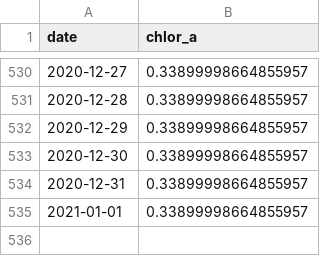
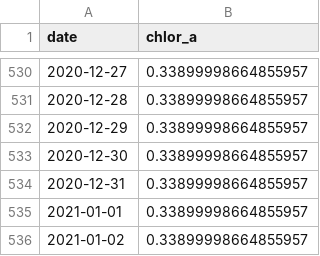
Before and after one commit to marinebon/p2p, a CSV file: data/chl/chl_bra-fernandodenoronha-boldro.csv, drawn as a sheet; only a part is shown, gaps mark what is left out; the diff names each change by its address in the sheet, - before the commit and + after, or states it on an @@ line.

```diff
--- a/data/chl/chl_bra-fernandodenoronha-boldro.csv
+++ b/data/chl/chl_bra-fernandodenoronha-boldro.csv
+row 536: 2021-01-02 | 0.33899998664855957
```
Also changed, not shown: data/chl/chl_usa-ctbr.csv, data/sites.csv, 5 other files.
